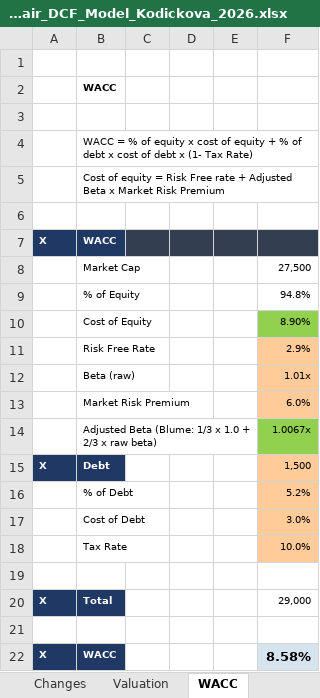
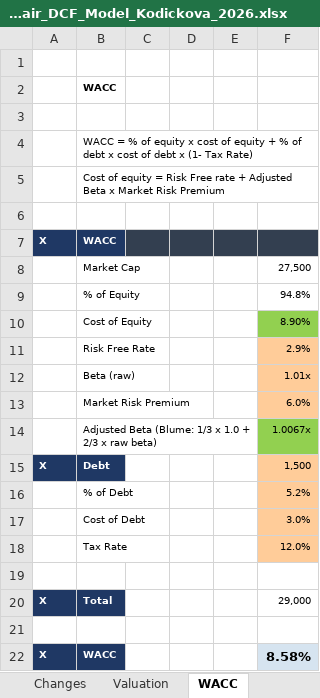
Before and after one commit to vkodickova/ryanair-dcf, an Excel workbook: Ryanair_DCF_Model_Kodickova_2026.xlsx, sheet WACC, drawn as a sheet; values as stored, in another font and other column widths than the file's, no borders; the diff names each change by its address in the sheet, - before the commit and + after, or states it on an @@ line.

```diff
--- a/Ryanair_DCF_Model_Kodickova_2026.xlsx (sheet WACC)
+++ b/Ryanair_DCF_Model_Kodickova_2026.xlsx (sheet WACC)
-F18: 10.0%
+F18: 12.0%
```
Also changed, not shown: sheet Calc, sheet DCF, sheet Changes, sheet Valuation, sheet Sources & Checks, sheet Ratios, formulas that keep their value, 2 other files.
